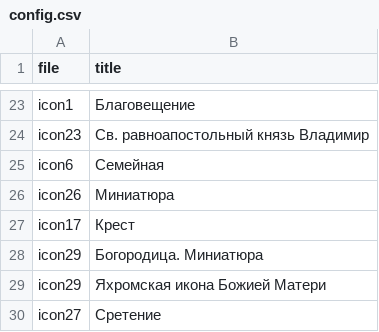
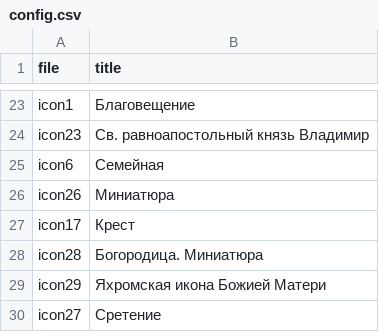
Before and after one commit to aresen12/web_proekt, a CSV file: config.csv, drawn as a sheet; only a part is shown, gaps mark what is left out.

```diff
--- a/config.csv
+++ b/config.csv
@@ -27,3 +27,3 @@ icon26;Миниатюра;
 icon17;Крест;
-icon29;Богородица. Миниатюра;
+icon28;Богородица. Миниатюра;
 icon29;Яхромская икона Божией Матери;
```
Also changed, not shown: 5 other files.
